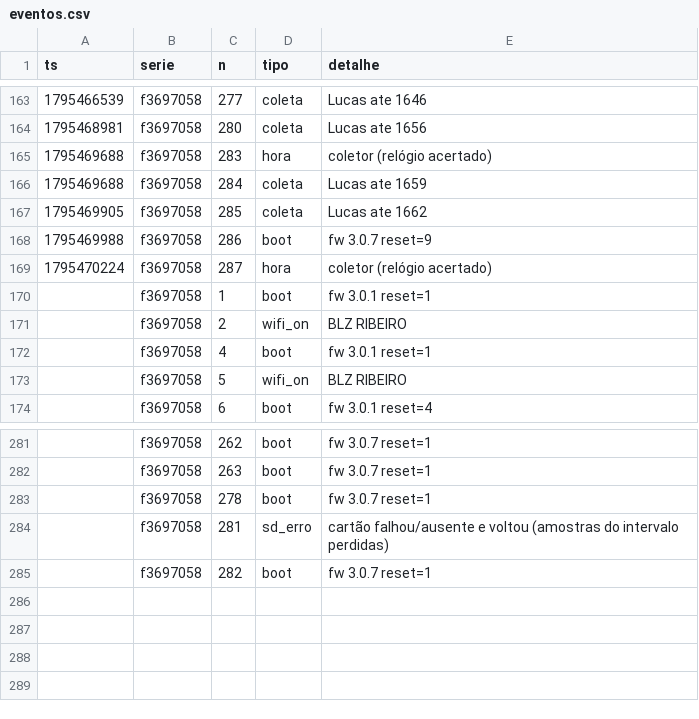
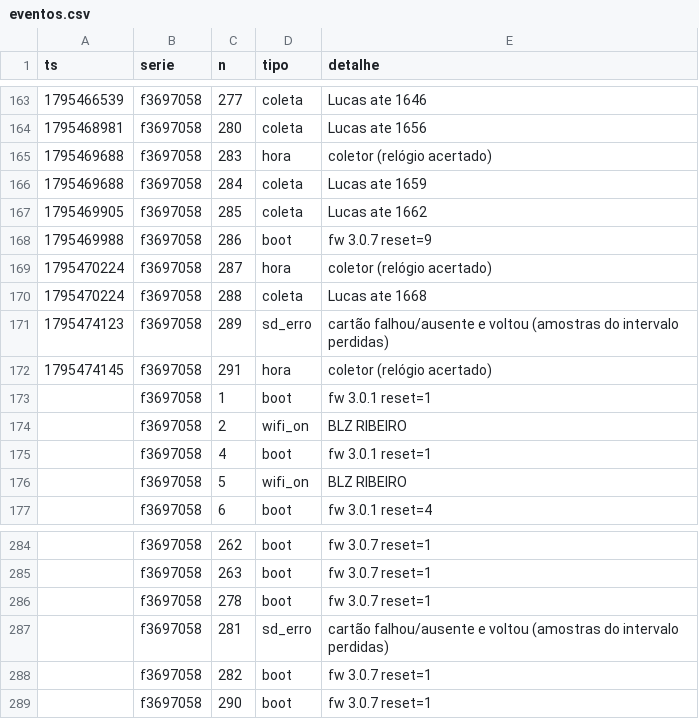
Before and after one commit to lribeiro770-debug/biodigestor-painel, a CSV file: dados/eventos.csv, drawn as a sheet; only a part is shown, gaps mark what is left out.

Commit message:
dados: +4 eventos (Lucas, n 288–291)

```diff
--- a/dados/eventos.csv
+++ b/dados/eventos.csv
@@ -169,2 +169,5 @@ ts,serie,n,tipo,detalhe
 1795470224,f3697058,287,hora,coletor (relógio acertado)
+1795470224,f3697058,288,coleta,Lucas ate 1668
+1795474123,f3697058,289,sd_erro,cartão falhou/ausente e voltou (amostras do intervalo perdidas)
+1795474145,f3697058,291,hora,coletor (relógio acertado)
 ,f3697058,1,boot,fw 3.0.1 reset=1
@@ -285 +288,2 @@ ts,serie,n,tipo,detalhe
 ,f3697058,282,boot,fw 3.0.7 reset=1
+,f3697058,290,boot,fw 3.0.7 reset=1
```
